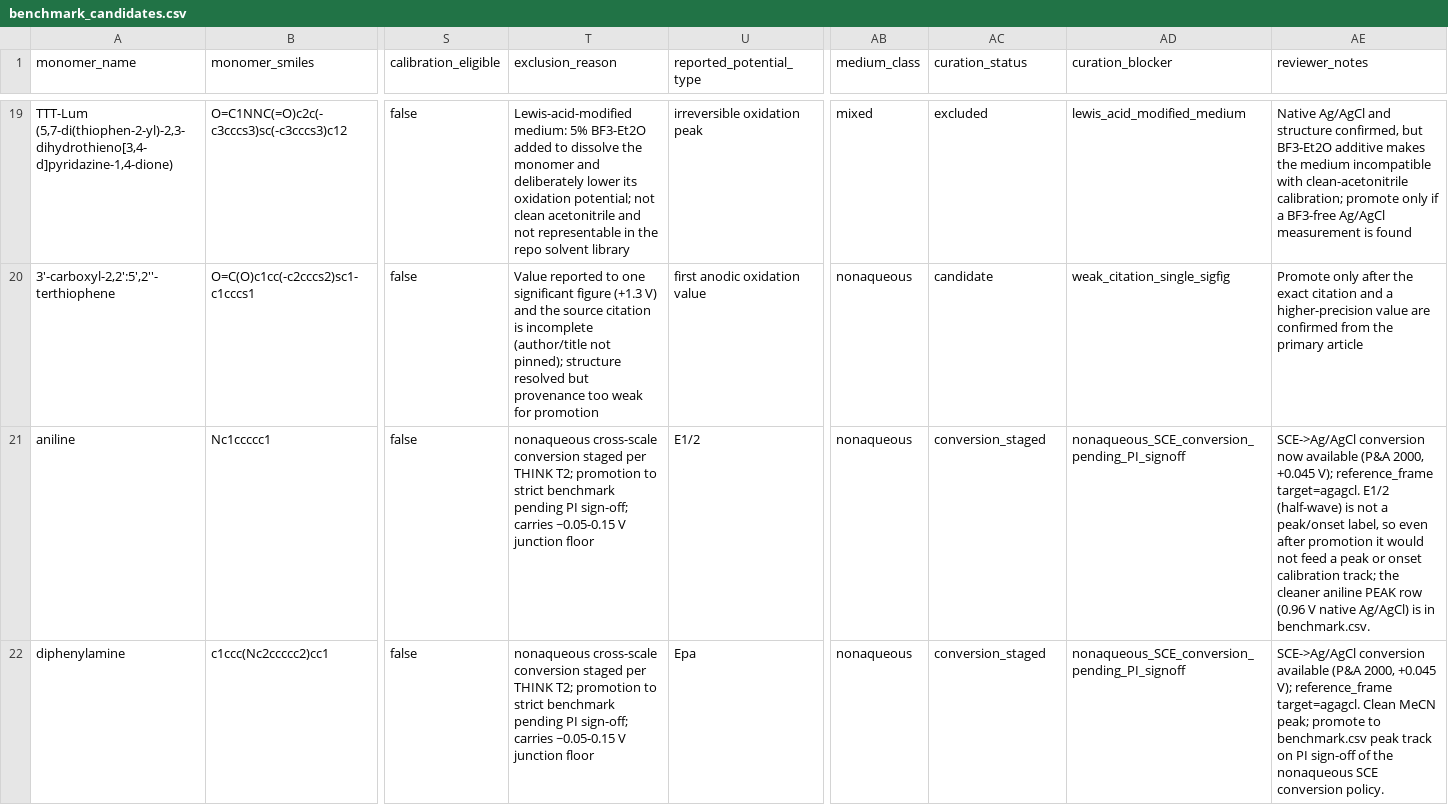
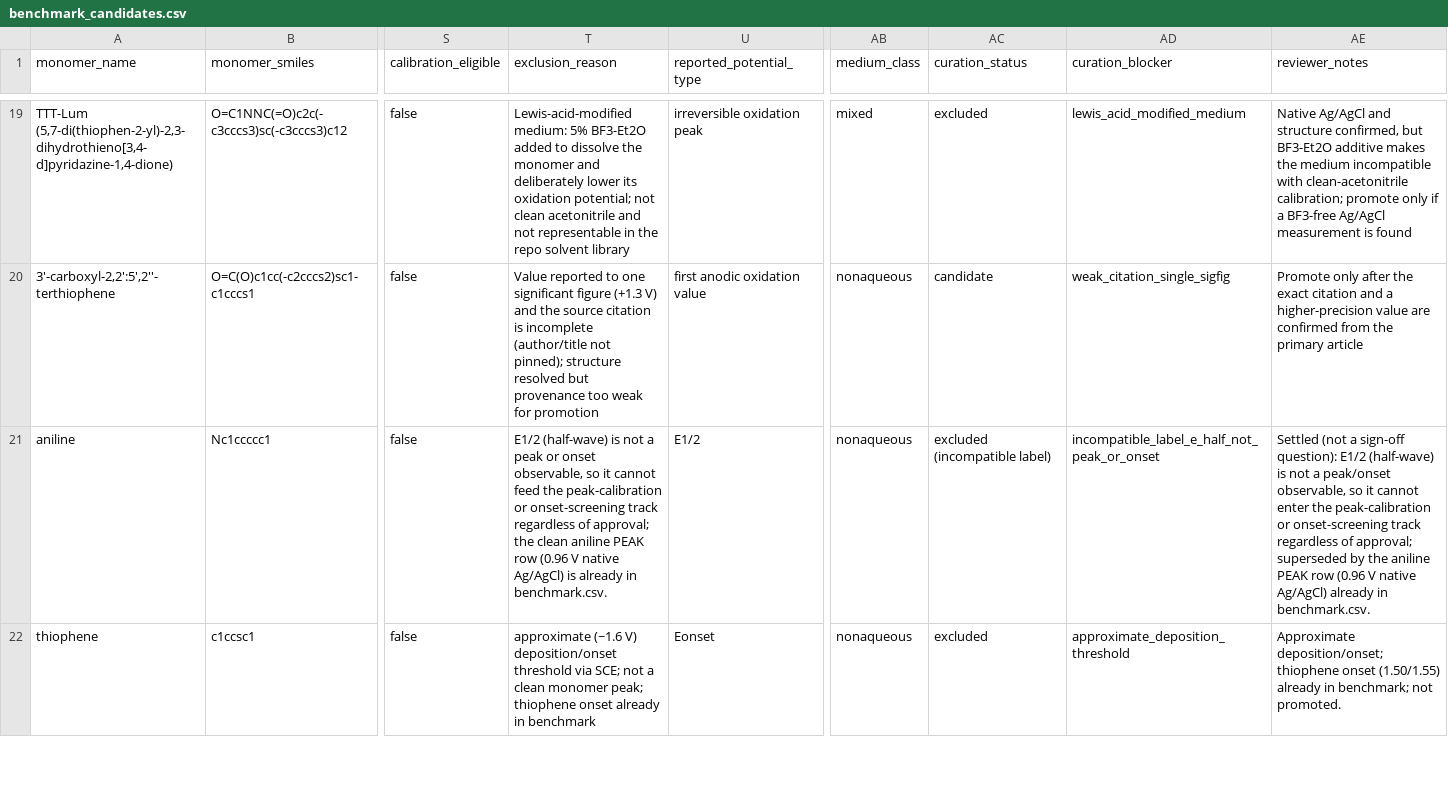
Before and after one commit to Caesiumatic/CombHTS, a CSV file: data/benchmark_candidates.csv, drawn as a sheet; only a part is shown, gaps mark what is left out; the shorter side is filled out with more unchanged rows; rows hold the shown columns only; the diff covers the shown part only; the diff names each change by its address in the sheet, - before the commit and + after, or states it on an @@ line.

Commit message:
benchmark: promote 3 tier-B SCE-converted rows to relaxed track (strict n=9 frozen)
MOVE 3 calibration-usable conversion-staged rows from data/benchmark_candidates.csv
into data/benchmark.csv (reformatted to the 29-col benchmark schema; deleted from
candidates), under the decide-and-report model (T2 Ag/AgCl master scale + standard
Pavlishchuk & Addison SCE->Ag/AgCl +0.045 V conversion are directive-sanctioned):
  - diphenylamine  0.83 -> 0.875 V, monomer_oxidation_peak  (DOI 10.1016/0026-265X(67)90012-4)
  - 3-ethylcarbazole 1.04 -> 1.085 V, monomer_oxidation_peak (DOI 10.1016/j.jelechem.2021.115520)
  - N-vinylcarbazole 0.8 -> 0.845 V, monomer_oxidation_onset (DOI 10.1515/epoly-2017-0105)
All tier B (relaxed profiles only), reference_frame=agagcl, calibration_eligible=true,
native+conversion==exp; notes record the +0.045 V conversion and the ~0.05-0.15 V
liquid-junction floor (honesty caveat preserved).

The 4th staged row (aniline E1/2 0.86 V) is NOT promoted: its "pending PI sign-off"
exclusion_reason is replaced with the real scientific reason (E1/2 half-wave is not a
peak/onset observable, so it cannot feed either track regardless of approval; the clean
aniline PEAK row 0.96 V native Ag/AgCl is already in benchmark.csv) and curation_status
set to "excluded (incompatible label)".

Point counts (mock eps validate --all-profiles): agagcl_peak_strict 9 -> 9 (FROZEN;
tier-A only), agagcl_peak_relaxed 21 -> 23, agagcl_onset_relaxed 15 -> 16, fc_* 0/skipped.
configs/tier1.yaml slope/intercept/source and default_screening_profile UNTOUCHED;
strict-vs-relaxed reconciliation left for the data-gated g16 LOO-CV tiebreaker. Count
tests updated (benchmark 36->39, candidates 40->37, peak_relaxed 21->23, onset 15->16);
other candidate rows byte-identical. pytest green (191 passed, 4 skipped).

```diff
--- a/data/benchmark_candidates.csv
+++ b/data/benchmark_candidates.csv
-T21 (exclusion_reason): nonaqueous cross-scale conversion staged per THINK T2; promotion to strict benchmark pending PI sign-off; carries ~0.05-0.15 V junction floor
+T21 (exclusion_reason): E1/2 (half-wave) is not a peak or onset observable, so it cannot feed the peak-calibration or onset-screening track regardless of approval; the clean aniline PEAK row (0.96 V native Ag/AgCl) is already in benchmark.csv.
-AC21 (curation_status): conversion_staged
+AC21 (curation_status): excluded (incompatible label)
-AD21 (curation_blocker): nonaqueous_SCE_conversion_pending_PI_signoff
+AD21 (curation_blocker): incompatible_label_e_half_not_peak_or_onset
-AE21 (reviewer_notes): SCE->Ag/AgCl conversion now available (P&A 2000, +0.045 V); reference_frame target=agagcl. E1/2 (half-wave) is not a peak/onset label, so even after promotion it would not feed a peak or onset calibration track; the cleaner aniline PEAK row (0.96 V native Ag/AgCl) is in benchmark.csv.
+AE21 (reviewer_notes): Settled (not a sign-off question): E1/2 (half-wave) is not a peak/onset observable, so it cannot enter the peak-calibration or onset-screening track regardless of approval; superseded by the aniline PEAK row (0.96 V native Ag/AgCl) already in benchmark.csv.
-row 22: diphenylamine | c1ccc(Nc2ccccc2)cc1 | false | nonaqueous cross-scale conversion staged per THINK T2; promotion to strict benchmark pending PI sign-off; carries ~0.05-0.15 V junction floor | Epa | nonaqueous | conversion_staged | nonaqueous_SCE_conversion_pending_PI_signoff | SCE->Ag/AgCl conversion available (P&A 2000, +0.045 V); reference_frame target=agagcl. Clean MeCN peak; promote to benchmark.csv peak track on PI sign-off of the nonaqueous SCE conversion policy.
```
Also changed, not shown: 2 removed rows elsewhere in this file, data/benchmark.csv, 1 other file.
